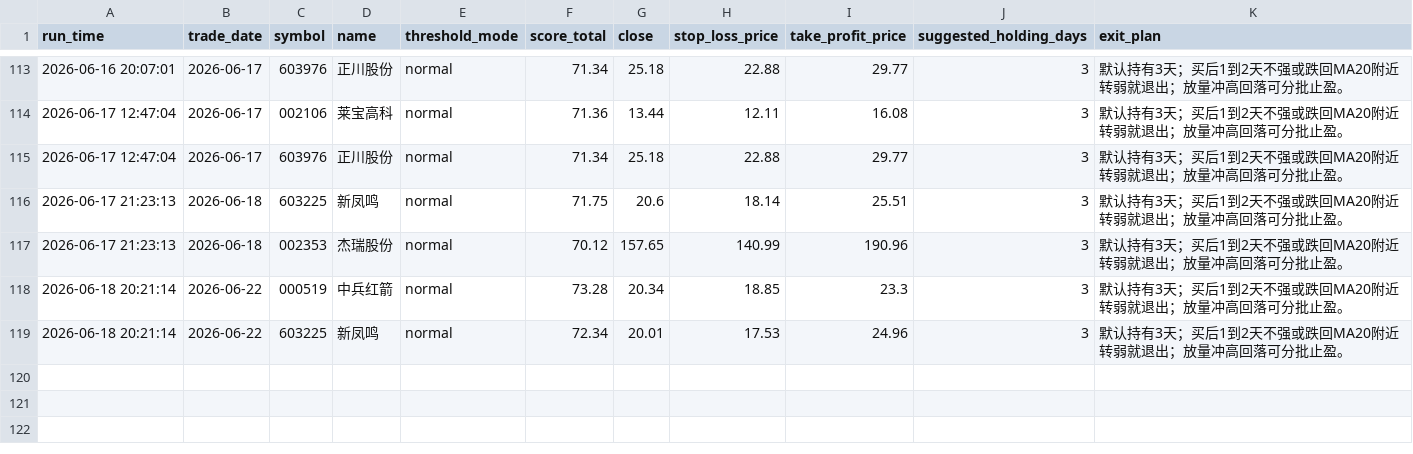
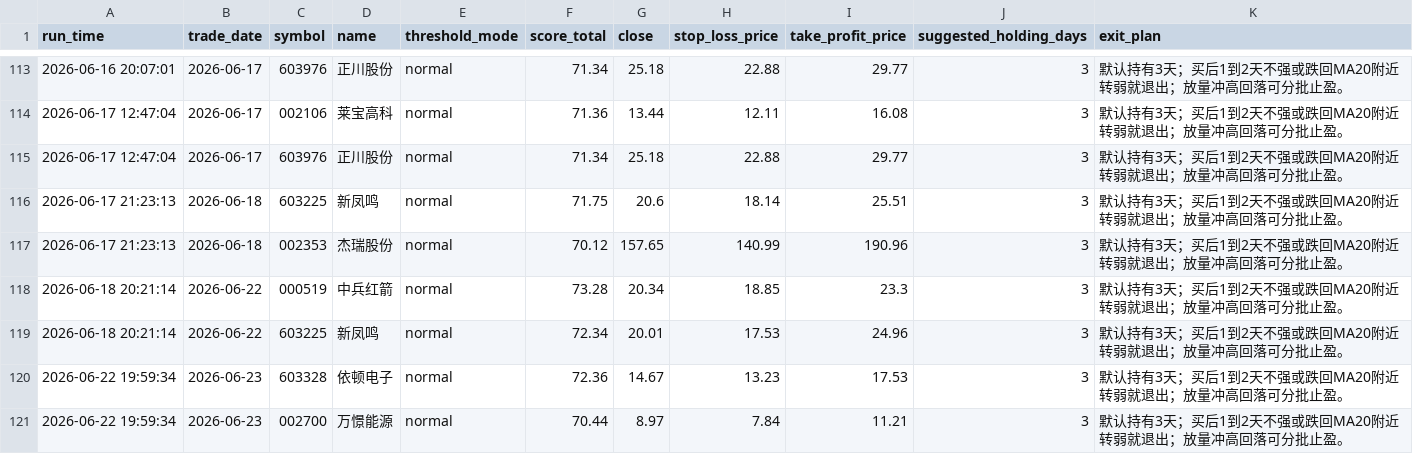
Before and after one commit to wuweiyuan/facai, a CSV file: reports/recommendations.csv, drawn as a sheet; only a part is shown, gaps mark what is left out; the diff names each change by its address in the sheet, - before the commit and + after, or states it on an @@ line.

```diff
--- a/reports/recommendations.csv
+++ b/reports/recommendations.csv
+row 120: 2026-06-22 19:59:34 | 2026-06-23 | 603328 | 依顿电子 | normal | 72.36 | 14.67 | 13.23 | 17.53 | 3 | 默认持有3天；买后1到2天不强或跌回MA20附近转弱就退出；放量冲高回落可分批止盈。
+row 121: 2026-06-22 19:59:34 | 2026-06-23 | 002700 | 万憬能源 | normal | 70.44 | 8.97 | 7.84 | 11.21 | 3 | 默认持有3天；买后1到2天不强或跌回MA20附近转弱就退出；放量冲高回落可分批止盈。
```
Also changed, not shown: reports/adaptive_runs.csv, 3 other files.
